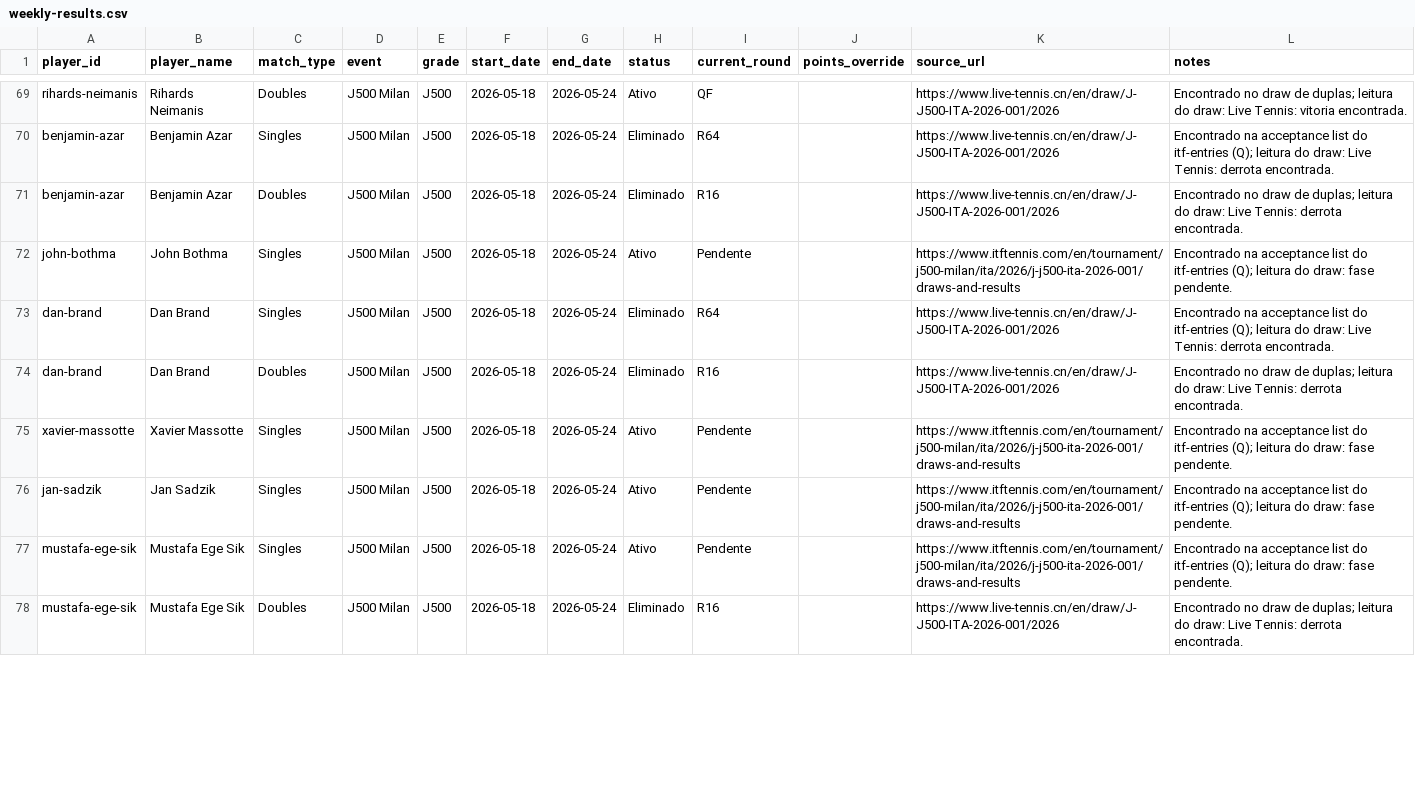
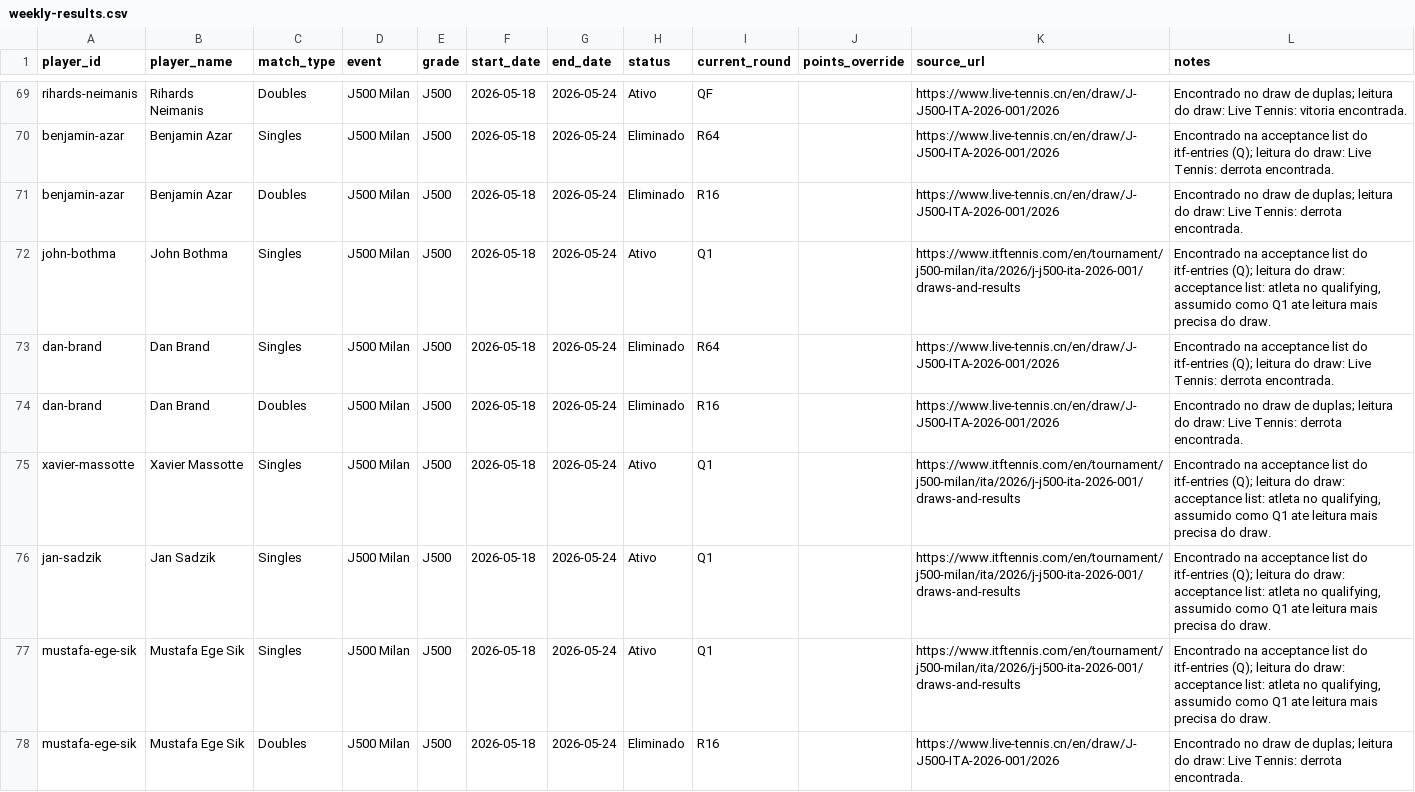
Before and after one commit to genaromoraes/versaoantiga_itf-juniors-live-ranking, a CSV file: data/weekly-results.csv, drawn as a sheet; only a part is shown, gaps mark what is left out; the diff covers the shown part only.

Commit message:
Default qualifying entries to Q1

```diff
--- a/data/weekly-results.csv
+++ b/data/weekly-results.csv
@@ -71,8 +71,8 @@
 "benjamin-azar","Benjamin Azar","Doubles","J500 Milan","J500","2026-05-18","2026-05-24","Eliminado","R16","","https://www.live-tennis.cn/en/draw/J-J500-ITA-2026-001/2026","Encontrado no draw de duplas; leitura do draw: Live Tennis: derrota encontrada."
-"john-bothma","John Bothma","Singles","J500 Milan","J500","2026-05-18","2026-05-24","Ativo","Pendente","","https://www.itftennis.com/en/tournament/j500-milan/ita/2026/j-j500-ita-2026-001/draws-and-results","Encontrado na acceptance list do itf-entries (Q); leitura do draw: fase pendente."
+"john-bothma","John Bothma","Singles","J500 Milan","J500","2026-05-18","2026-05-24","Ativo","Q1","","https://www.itftennis.com/en/tournament/j500-milan/ita/2026/j-j500-ita-2026-001/draws-and-results","Encontrado na acceptance list do itf-entries (Q); leitura do draw: acceptance list: atleta no qualifying, assumido como Q1 ate leitura mais precisa do draw."
 "dan-brand","Dan Brand","Singles","J500 Milan","J500","2026-05-18","2026-05-24","Eliminado","R64","","https://www.live-tennis.cn/en/draw/J-J500-ITA-2026-001/2026","Encontrado na acceptance list do itf-entries (Q); leitura do draw: Live Tennis: derrota encontrada."
 "dan-brand","Dan Brand","Doubles","J500 Milan","J500","2026-05-18","2026-05-24","Eliminado","R16","","https://www.live-tennis.cn/en/draw/J-J500-ITA-2026-001/2026","Encontrado no draw de duplas; leitura do draw: Live Tennis: derrota encontrada."
-"xavier-massotte","Xavier Massotte","Singles","J500 Milan","J500","2026-05-18","2026-05-24","Ativo","Pendente","","https://www.itftennis.com/en/tournament/j500-milan/ita/2026/j-j500-ita-2026-001/draws-and-results","Encontrado na acceptance list do itf-entries (Q); leitura do draw: fase pendente."
-"jan-sadzik","Jan Sadzik","Singles","J500 Milan","J500","2026-05-18","2026-05-24","Ativo","Pendente","","https://www.itftennis.com/en/tournament/j500-milan/ita/2026/j-j500-ita-2026-001/draws-and-results","Encontrado na acceptance list do itf-entries (Q); leitura do draw: fase pendente."
-"mustafa-ege-sik","Mustafa Ege Sik","Singles","J500 Milan","J500","2026-05-18","2026-05-24","Ativo","Pendente","","https://www.itftennis.com/en/tournament/j500-milan/ita/2026/j-j500-ita-2026-001/draws-and-results","Encontrado na acceptance list do itf-entries (Q); leitura do draw: fase pendente."
+"xavier-massotte","Xavier Massotte","Singles","J500 Milan","J500","2026-05-18","2026-05-24","Ativo","Q1","","https://www.itftennis.com/en/tournament/j500-milan/ita/2026/j-j500-ita-2026-001/draws-and-results","Encontrado na acceptance list do itf-entries (Q); leitura do draw: acceptance list: atleta no qualifying, assumido como Q1 ate leitura mais precisa do draw."
+"jan-sadzik","Jan Sadzik","Singles","J500 Milan","J500","2026-05-18","2026-05-24","Ativo","Q1","","https://www.itftennis.com/en/tournament/j500-milan/ita/2026/j-j500-ita-2026-001/draws-and-results","Encontrado na acceptance list do itf-entries (Q); leitura do draw: acceptance list: atleta no qualifying, assumido como Q1 ate leitura mais precisa do draw."
+"mustafa-ege-sik","Mustafa Ege Sik","Singles","J500 Milan","J500","2026-05-18","2026-05-24","Ativo","Q1","","https://www.itftennis.com/en/tournament/j500-milan/ita/2026/j-j500-ita-2026-001/draws-and-results","Encontrado na acceptance list do itf-entries (Q); leitura do draw: acceptance list: atleta no qualifying, assumido como Q1 ate leitura mais precisa do draw."
 "mustafa-ege-sik","Mustafa Ege Sik","Doubles","J500 Milan","J500","2026-05-18","2026-05-24","Eliminado","R16","","https://www.live-tennis.cn/en/draw/J-J500-ITA-2026-001/2026","Encontrado no draw de duplas; leitura do draw: Live Tennis: derrota encontrada."
```
Also changed, not shown: 70 edited cells elsewhere in this file, 3 other files.
